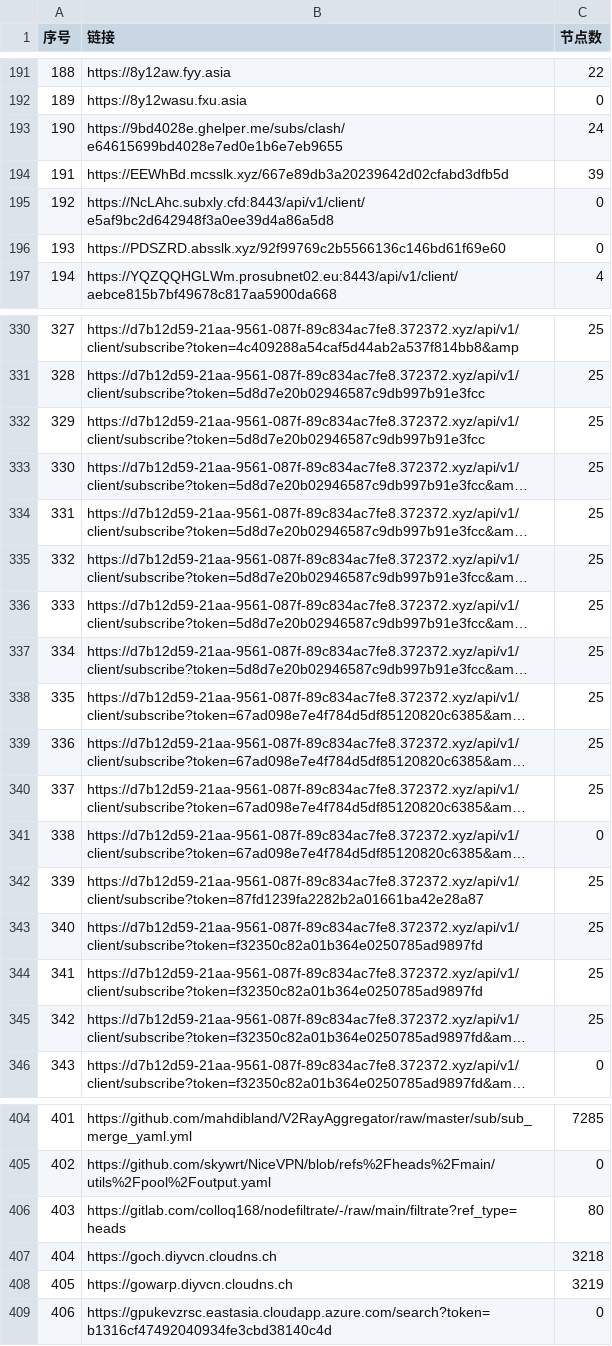
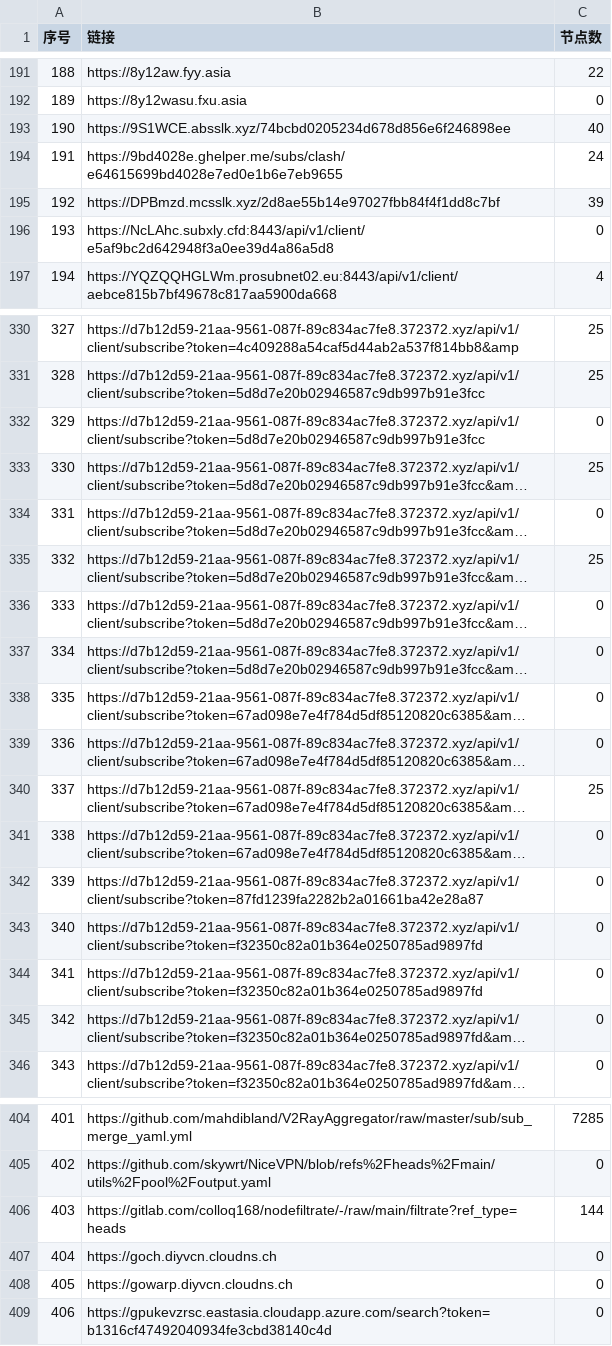
Before and after one commit to lcq61871/NoMoreWalls, a CSV file: list_result.csv, drawn as a sheet; only a part is shown, gaps mark what is left out; long unchanged cells end in …; the diff covers the shown part only; the diff names each change by its address in the sheet, - before the commit and + after, or states it on an @@ line.

```diff
--- a/list_result.csv
+++ b/list_result.csv
-B193 (链接): https://9bd4028e.ghelper.me/subs/clash/e64615699bd4028e7ed0e1b6e7eb9655
+B193 (链接): https://9S1WCE.absslk.xyz/74bcbd0205234d678d856e6f246898ee
-C193 (节点数): 24
+C193 (节点数): 40
-B194 (链接): https://EEWhBd.mcsslk.xyz/667e89db3a20239642d02cfabd3dfb5d
+B194 (链接): https://9bd4028e.ghelper.me/subs/clash/e64615699bd4028e7ed0e1b6e7eb9655
-C194 (节点数): 39
+C194 (节点数): 24
-B195 (链接): https://NcLAhc.subxly.cfd:8443/api/v1/client/e5af9bc2d642948f3a0ee39d4a86a5d8
+B195 (链接): https://DPBmzd.mcsslk.xyz/2d8ae55b14e97027fbb84f4f1dd8c7bf
-C195 (节点数): 0
+C195 (节点数): 39
-B196 (链接): https://PDSZRD.absslk.xyz/92f99769c2b5566136c146bd61f69e60
+B196 (链接): https://NcLAhc.subxly.cfd:8443/api/v1/client/e5af9bc2d642948f3a0ee39d4a86a5d8
-C332 (节点数): 25
+C332 (节点数): 0
-C334 (节点数): 25
+C334 (节点数): 0
-C336:C339 (节点数): 25
+C336:C339 (节点数): 0
-C342:C345 (节点数): 25
+C342:C345 (节点数): 0
-C406 (节点数): 80
+C406 (节点数): 144
-C407 (节点数): 3218
+C407 (节点数): 0
-C408 (节点数): 3219
+C408 (节点数): 0
```
Also changed, not shown: 50 edited cells elsewhere in this file, 51 other files.
